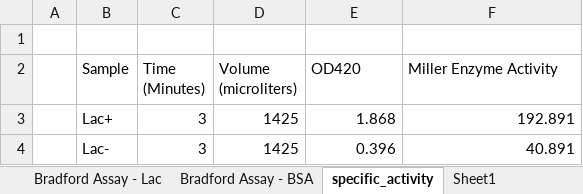
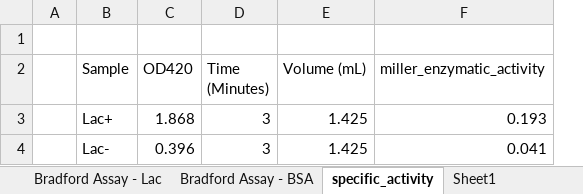
Before and after one commit to lynma01/lab_reports, an Excel workbook: lab_app_reports/bradford_assay/data/ba_analysis.xlsx, sheet specific_activity, drawn as a sheet; values as stored, in another font and other column widths than the file's, no borders; charts and pictures and table styles not drawn; removed rows and columns are numbered as before the commit, all else as after; the diff names each change by its address in the sheet, - before the commit and + after, or states it on an @@ line.

Commit message:
Finalize Bradford Assay

```diff
--- a/lab_app_reports/bradford_assay/data/ba_analysis.xlsx (sheet specific_activity)
+++ b/lab_app_reports/bradford_assay/data/ba_analysis.xlsx (sheet specific_activity)
+column C (OD420), rows 3-4: 1.868 | 0.396
-column D (Volume (microliters)), rows 3-4: 1425 | 1425
-E2: OD420
+E2: Volume (mL)
-F2: Miller Enzyme Activity
+F2: miller_enzymatic_activity
-E3 (Volume (mL)): 1.868
+E3 (Volume (mL)): 1.425
-F3 (miller_enzymatic_activity): 192.891
+F3 (miller_enzymatic_activity): 0.193
-E4 (Volume (mL)): 0.396
+E4 (Volume (mL)): 1.425
-F4 (miller_enzymatic_activity): 40.891
+F4 (miller_enzymatic_activity): 0.041
```
Also changed, not shown: charts or pictures, 3 other files.
